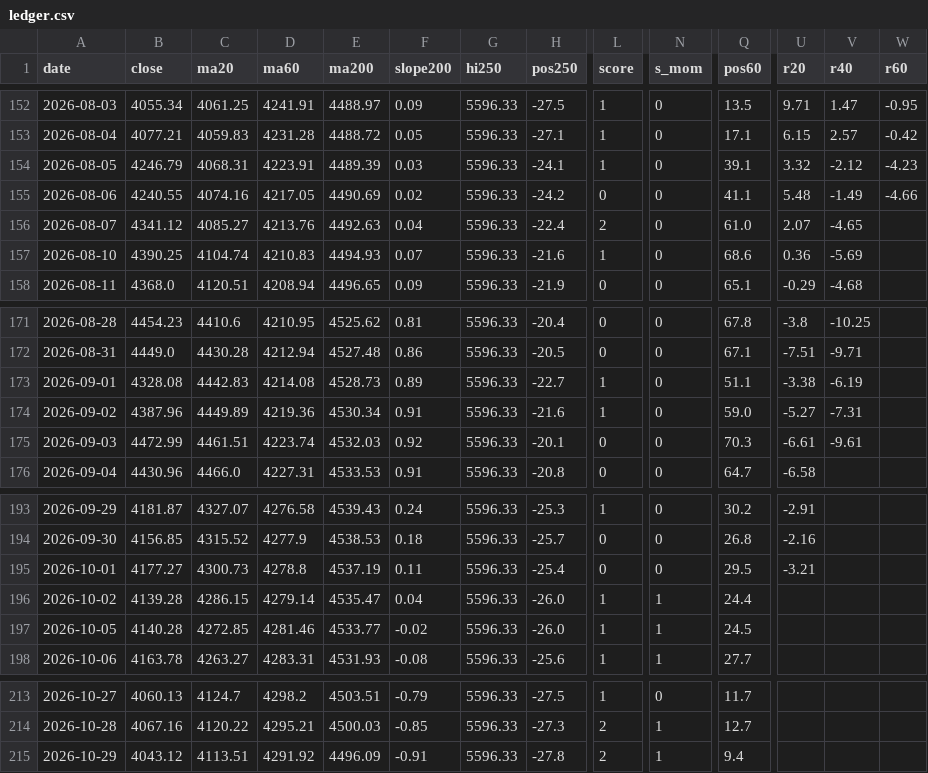
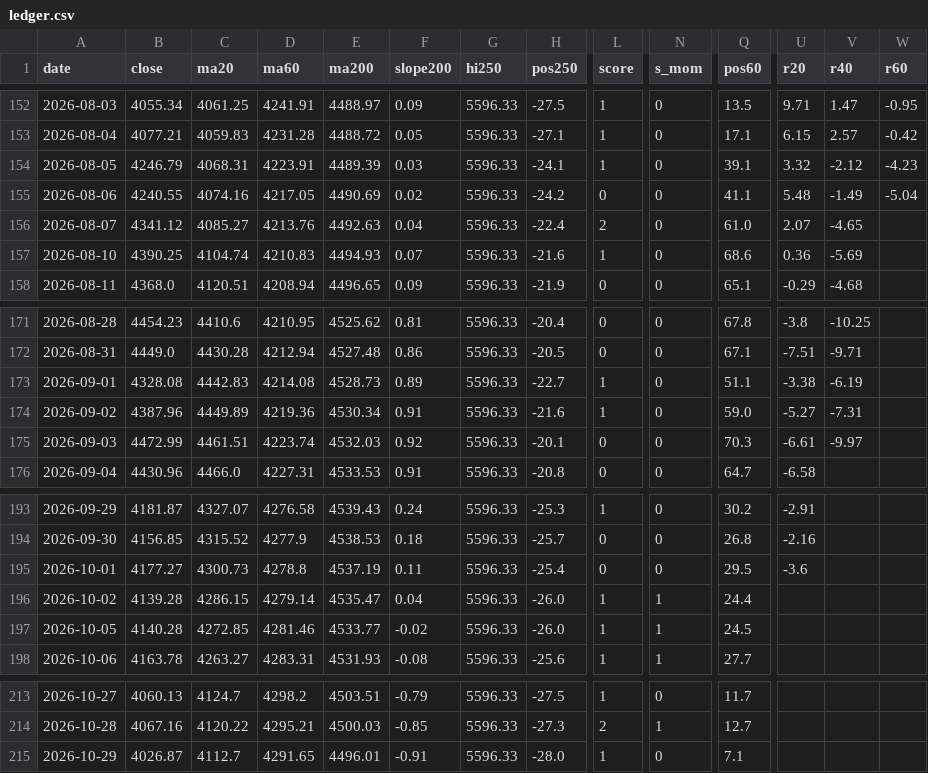
Before and after one commit to ztn0501/gold-radar, a CSV file: gm/gold-monitor/ledger.csv, drawn as a sheet; only a part is shown, gaps mark what is left out; the diff names each change by its address in the sheet, - before the commit and + after, or states it on an @@ line.

```diff
--- a/gm/gold-monitor/ledger.csv
+++ b/gm/gold-monitor/ledger.csv
-W155 (r60): -4.66
+W155 (r60): -5.04
-V175 (r40): -9.61
+V175 (r40): -9.97
-U195 (r20): -3.21
+U195 (r20): -3.6
-B215 (close): 4043.12
+B215 (close): 4026.87
-C215 (ma20): 4113.51
+C215 (ma20): 4112.7
-D215 (ma60): 4291.92
+D215 (ma60): 4291.65
-E215 (ma200): 4496.09
+E215 (ma200): 4496.01
-H215 (pos250): -27.8
+H215 (pos250): -28.0
-L215 (score): 2
+L215 (score): 1
-N215 (s_mom): 1
+N215 (s_mom): 0
-Q215 (pos60): 9.4
+Q215 (pos60): 7.1
```
Also changed, not shown: 8 other files.
